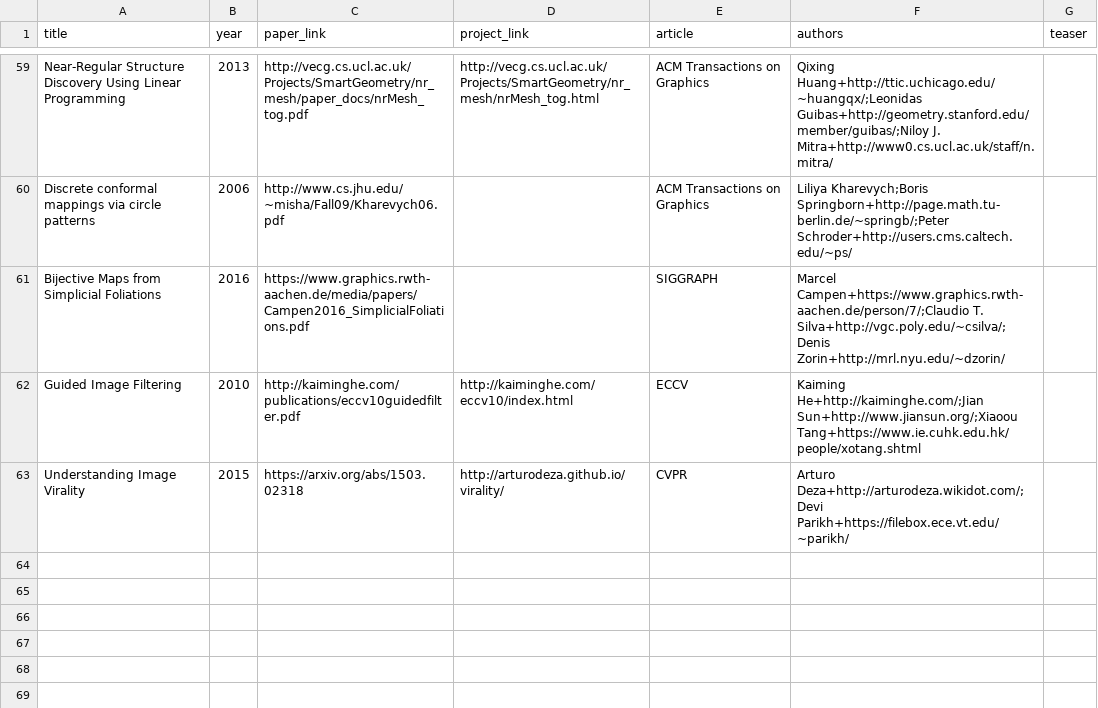
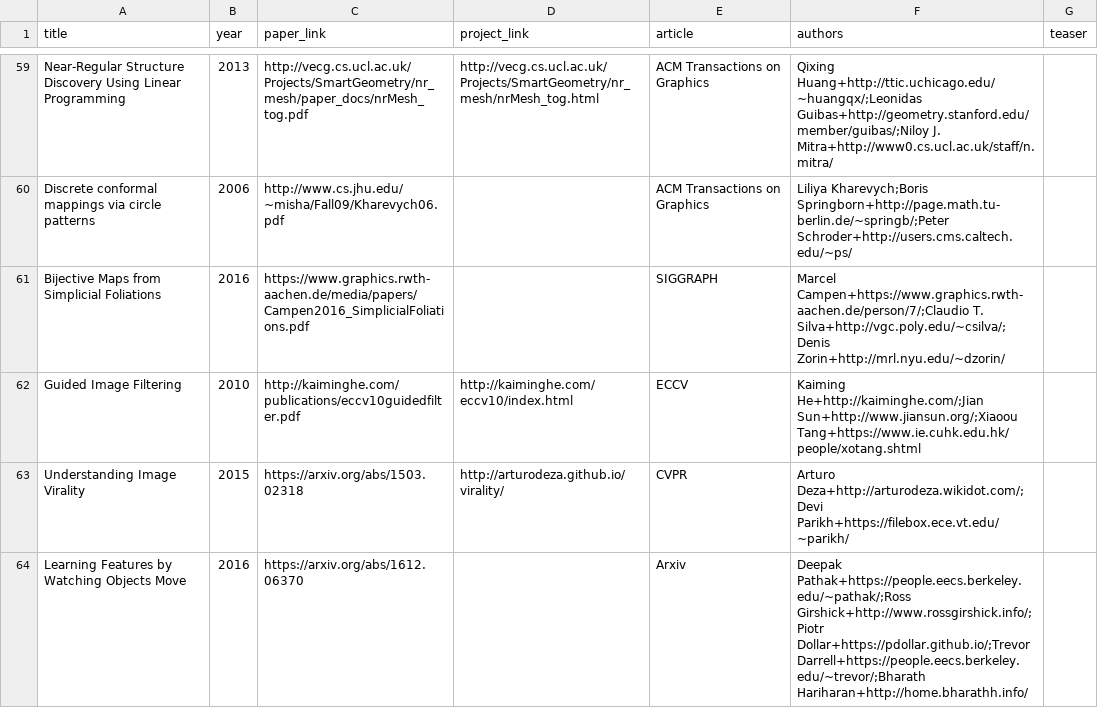
Before and after one commit to junyanz/CatPapers, a CSV file: data/reference.csv, drawn as a sheet; only a part is shown, gaps mark what is left out.

Commit message:
add Pathak2016

```diff
--- a/data/reference.csv
+++ b/data/reference.csv
@@ -64 +64,2 @@ Guided Image Filtering,2010,http://kaiminghe.com/publications/eccv10guidedfilter
 Understanding Image Virality,2015,https://arxiv.org/abs/1503.02318,http://arturodeza.github.io/virality/,CVPR,Arturo Deza+http://arturodeza.wikidot.com/;Devi Parikh+https://filebox.ece.vt.edu/~parikh/,
+Learning Features by Watching Objects Move,2016,https://arxiv.org/abs/1612.06370,,Arxiv,Deepak Pathak+https://people.eecs.berkeley.edu/~pathak/;Ross Girshick+http://www.rossgirshick.info/;Piotr Dollar+https://pdollar.github.io/;Trevor Darrell+https://people.eecs.berkeley.edu/~trevor/;Bharath Hariharan+http://home.bharathh.info/,
```
Also changed, not shown: 7 other files.
